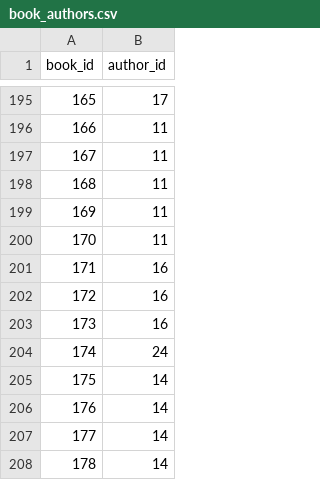
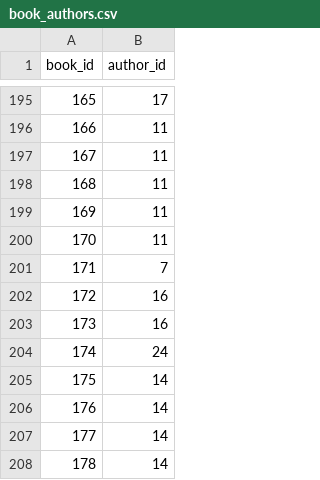
Before and after one commit to characterflaw/py_book_minder, a CSV file: data/book_authors.csv, drawn as a sheet; only a part is shown, gaps mark what is left out.

```diff
--- a/data/book_authors.csv
+++ b/data/book_authors.csv
@@ -200,3 +200,3 @@ book_id,author_id
 170,11
-171,16
+171,7
 172,16
```
Also changed, not shown: data/authors.csv, data/books.csv, 4 other files.
